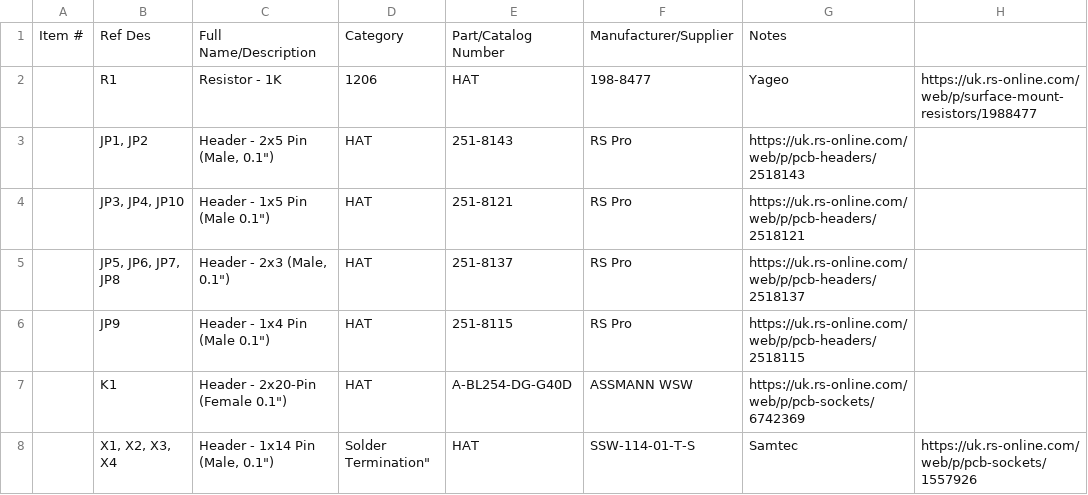
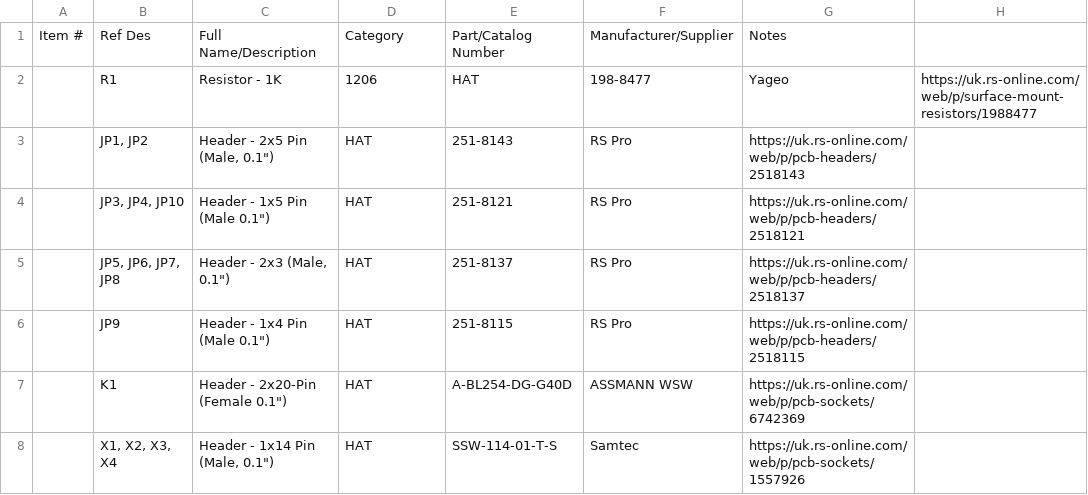
Before and after one commit to wenzel-lab/modular-microfluidics-workstation-controller, a CSV file: RPi-HAT-extension-board/Bill-of-Materials.csv, drawn as a sheet.

Commit message:
Update Bill-of-Materials.csv

```diff
--- a/RPi-HAT-extension-board/Bill-of-Materials.csv
+++ b/RPi-HAT-extension-board/Bill-of-Materials.csv
@@ -7,2 +7,2 @@
 ,K1,"Header - 2x20-Pin (Female 0.1"")",HAT,A-BL254-DG-G40D,ASSMANN WSW,https://uk.rs-online.com/web/p/pcb-sockets/6742369
-,"X1, X2, X3, X4","Header - 1x14 Pin (Male, 0.1"")", Solder Termination",HAT,SSW-114-01-T-S,Samtec,https://uk.rs-online.com/web/p/pcb-sockets/1557926
+,"X1, X2, X3, X4","Header - 1x14 Pin (Male, 0.1"")",HAT,SSW-114-01-T-S,Samtec,https://uk.rs-online.com/web/p/pcb-sockets/1557926
```
